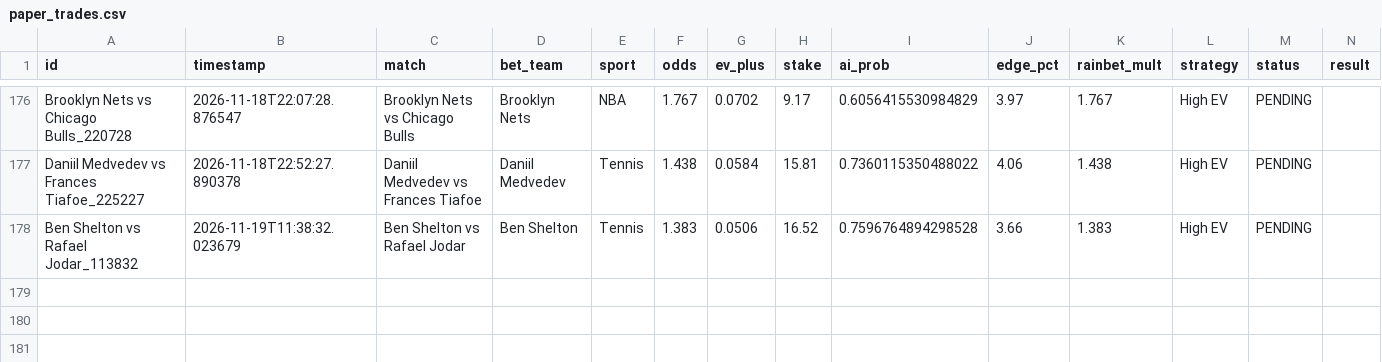
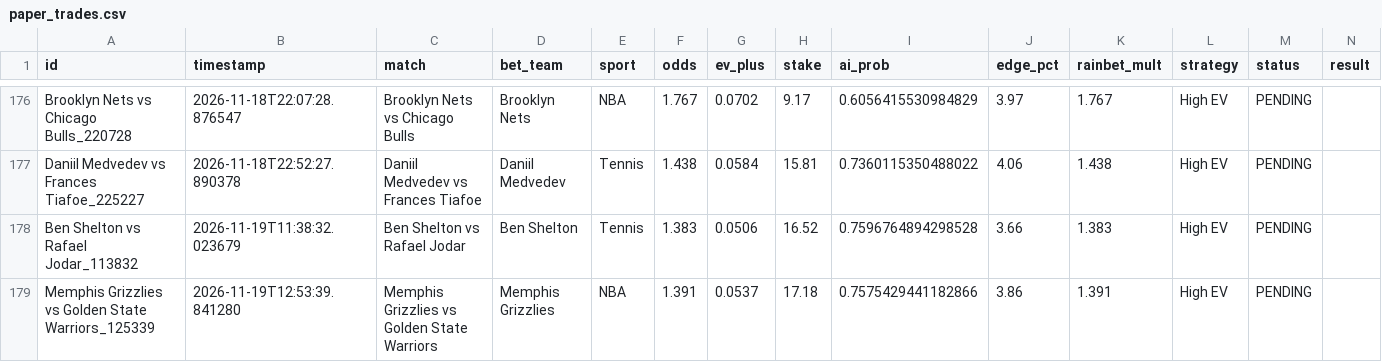
Before and after one commit to alexaspi-hub/mainsell, a CSV file: paper_trades.csv, drawn as a sheet; only a part is shown, gaps mark what is left out; the diff names each change by its address in the sheet, - before the commit and + after, or states it on an @@ line.

Commit message:
Update paper_trades.csv — 2026-11-19T12:53:40

```diff
--- a/paper_trades.csv
+++ b/paper_trades.csv
+row 179: Memphis Grizzlies vs Golden State Warriors_125339 | 2026-11-19T12:53:39.841280 | Memphis Grizzlies vs Golden State Warriors | Memphis Grizzlies | NBA | 1.391 | 0.0537 | 17.18 | 0.7575429441182866 | 3.86 | 1.391 | High EV | PENDING
```
